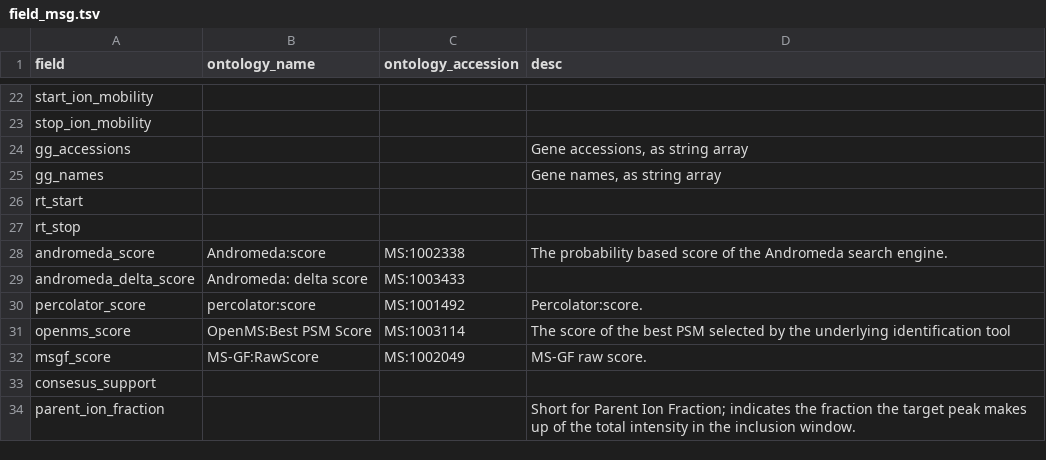
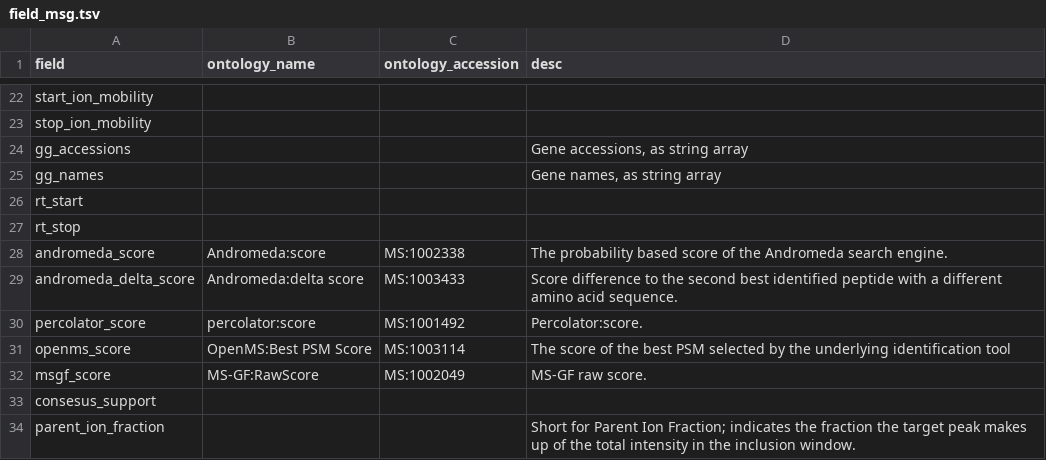
Before and after one commit to bigbio/qpx, a TSV file: field_msg.tsv, drawn as a sheet; only a part is shown, gaps mark what is left out.

Commit message:
docs: deploy documentation [skip ci]

```diff
--- a/field_msg.tsv
+++ b/field_msg.tsv
@@ -28,3 +28,3 @@ rt_stop
 andromeda_score	Andromeda:score	MS:1002338	The probability based score of the Andromeda search engine.
-andromeda_delta_score	Andromeda: delta score	MS:1003433	
+andromeda_delta_score	Andromeda:delta score	MS:1003433	Score difference to the second best identified peptide with a different amino acid sequence.
 percolator_score	percolator:score	MS:1001492	Percolator:score.
```
